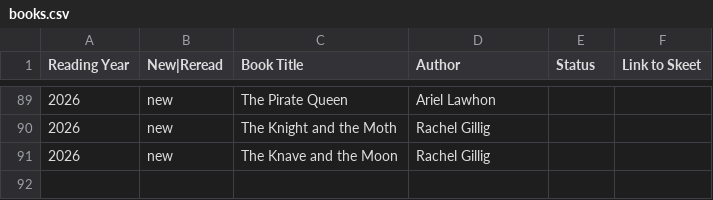
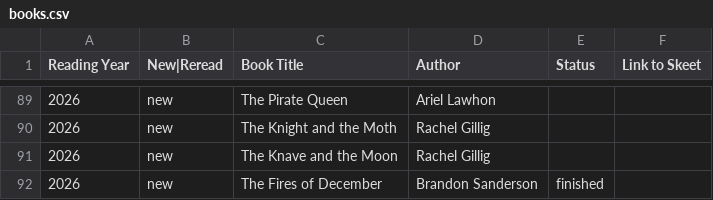
Before and after one commit to Krytic/Krytic.github.io, a CSV file: books/books.csv, drawn as a sheet; only a part is shown, gaps mark what is left out; the diff names each change by its address in the sheet, - before the commit and + after, or states it on an @@ line.

Commit message:
update tbr

```diff
--- a/books/books.csv
+++ b/books/books.csv
+row 92: 2026 | new | The Fires of December | Brandon Sanderson | finished
```
